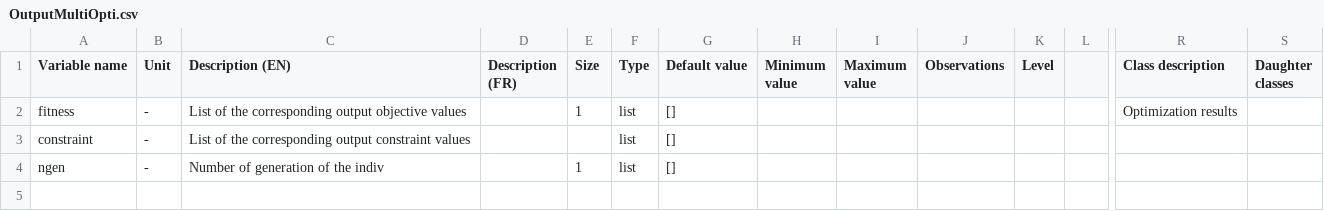
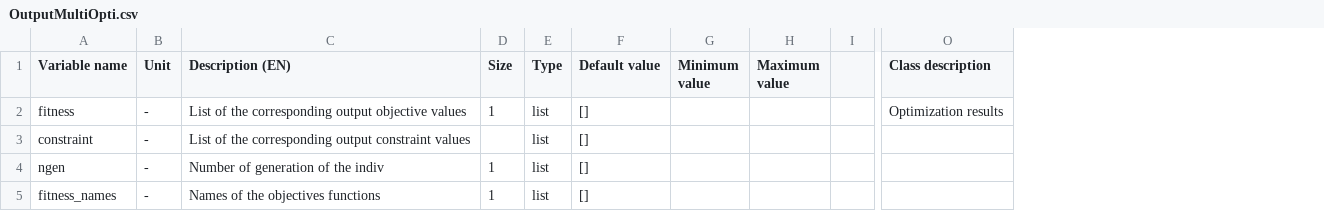
Before and after one commit to Eomys/pyleecan, a CSV file: Generator/ClassesRef/Output/OutputMultiOpti.csv, drawn as a sheet; only a part is shown, gaps mark what is left out; removed rows and columns are numbered as before the commit, all else as after; rows hold the shown columns only; the diff names each change by its address in the sheet, - before the commit and + after, or states it on an @@ line.

```diff
--- a/Generator/ClassesRef/Output/OutputMultiOpti.csv
+++ b/Generator/ClassesRef/Output/OutputMultiOpti.csv
-column D (Description (FR)), empty
-column J (Observations), empty
-column K (Level), empty
-column S (Daughter classes), empty
+row 5: fitness_names | - | Names of the objectives functions | 1 | list | []
```
Also changed, not shown: Generator/ClassesRef/Output/OutputMulti.csv.
